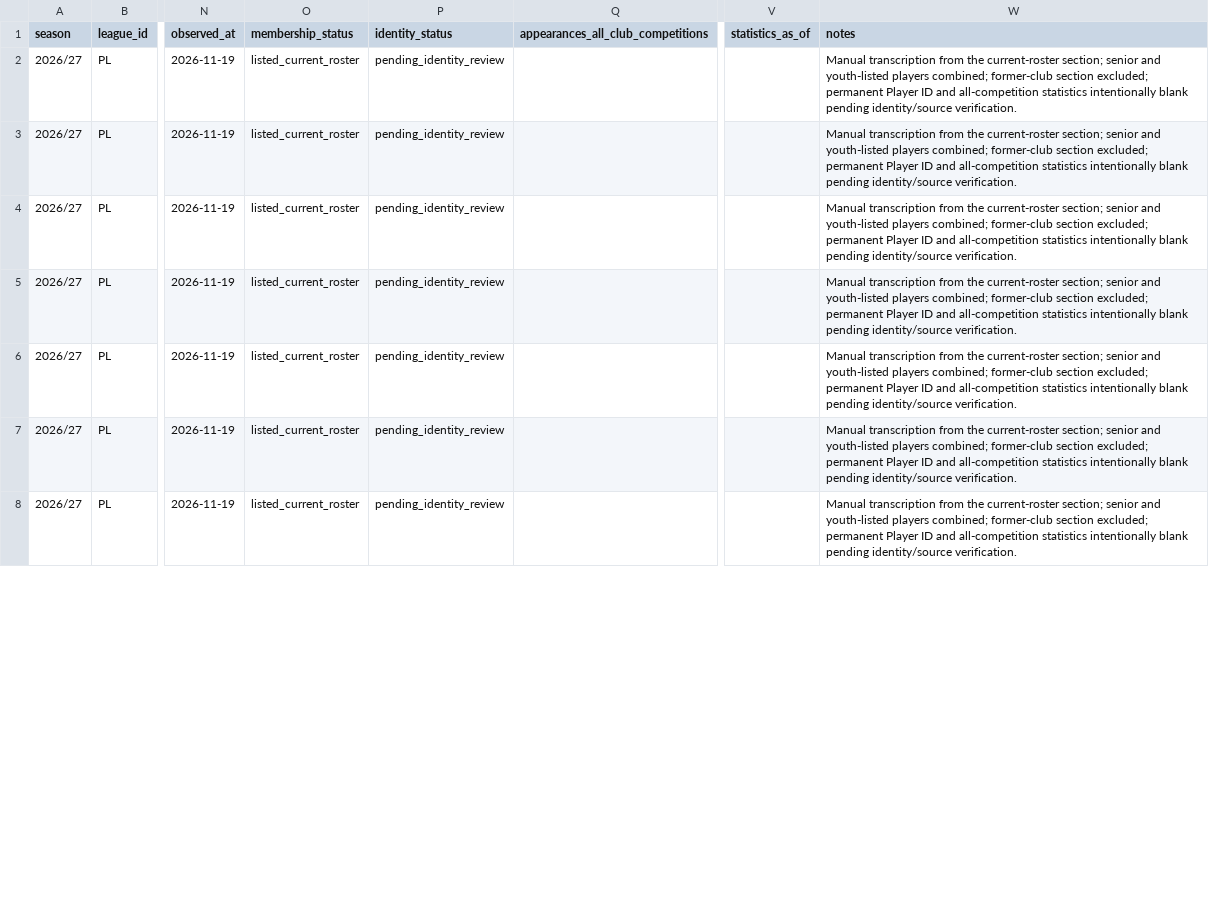
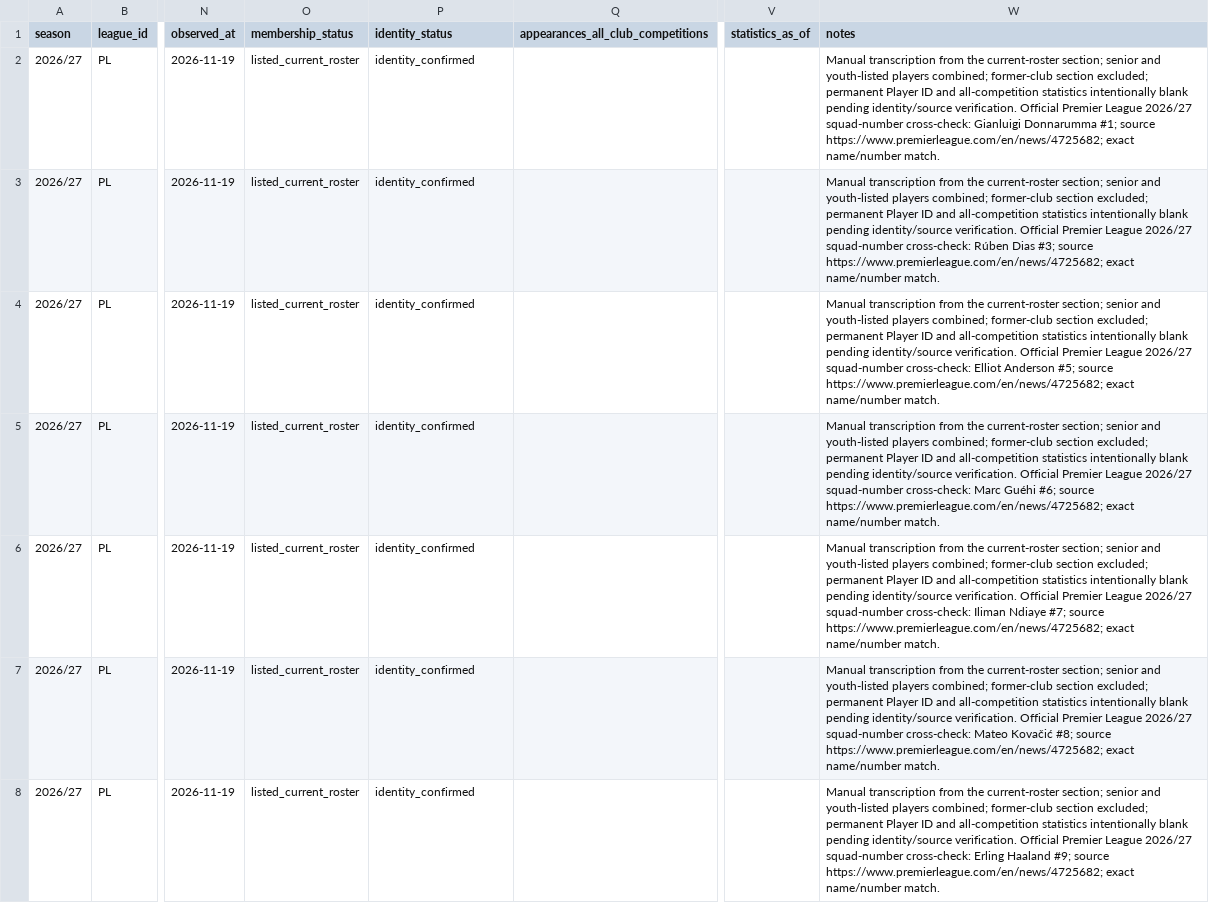
Before and after one commit to bazaku22/Project-Football-time, a CSV file: data/intake/2026-27/PL/manchester-city-roster-candidates.csv, drawn as a sheet; only a part is shown, gaps mark what is left out; the diff covers the shown part only; the diff names each change by its address in the sheet, - before the commit and + after, or states it on an @@ line.

Commit message:
data: verify manchester-city against official PL squad numbers

```diff
--- a/data/intake/2026-27/PL/manchester-city-roster-candidates.csv
+++ b/data/intake/2026-27/PL/manchester-city-roster-candidates.csv
-P2:P8 (identity_status): pending_identity_review
+P2:P8 (identity_status): identity_confirmed
-W2 (notes): …identity/source verification.
+W2 (notes): …identity/source verification. Official Premier League 2026/27 squad-number cross-check: Gianluigi Donnarumma #1; source https://www.premierleague.com/en/news/4725682; exact name/number match.
-W3 (notes): …identity/source verification.
+W3 (notes): …identity/source verification. Official Premier League 2026/27 squad-number cross-check: Rúben Dias #3; source https://www.premierleague.com/en/news/4725682; exact name/number match.
-W4 (notes): …identity/source verification.
+W4 (notes): …identity/source verification. Official Premier League 2026/27 squad-number cross-check: Elliot Anderson #5; source https://www.premierleague.com/en/news/4725682; exact name/number match.
-W5 (notes): …identity/source verification.
+W5 (notes): …identity/source verification. Official Premier League 2026/27 squad-number cross-check: Marc Guéhi #6; source https://www.premierleague.com/en/news/4725682; exact name/number match.
-W6 (notes): …identity/source verification.
+W6 (notes): …identity/source verification. Official Premier League 2026/27 squad-number cross-check: Iliman Ndiaye #7; source https://www.premierleague.com/en/news/4725682; exact name/number match.
-W7 (notes): …identity/source verification.
+W7 (notes): …identity/source verification. Official Premier League 2026/27 squad-number cross-check: Mateo Kovačić #8; source https://www.premierleague.com/en/news/4725682; exact name/number match.
-W8 (notes): …identity/source verification.
+W8 (notes): …identity/source verification. Official Premier League 2026/27 squad-number cross-check: Erling Haaland #9; source https://www.premierleague.com/en/news/4725682; exact name/number match.
```
Also changed, not shown: 36 edited cells elsewhere in this file.
